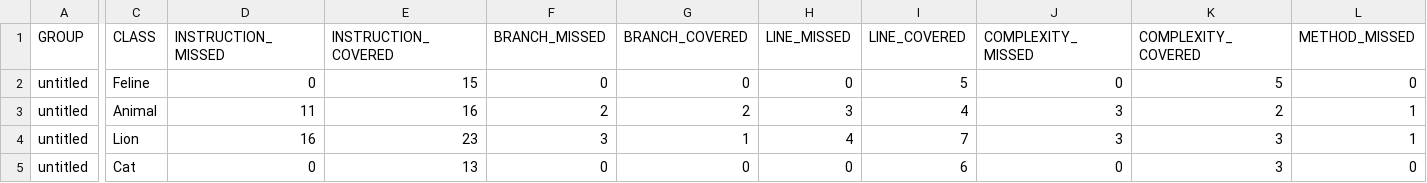
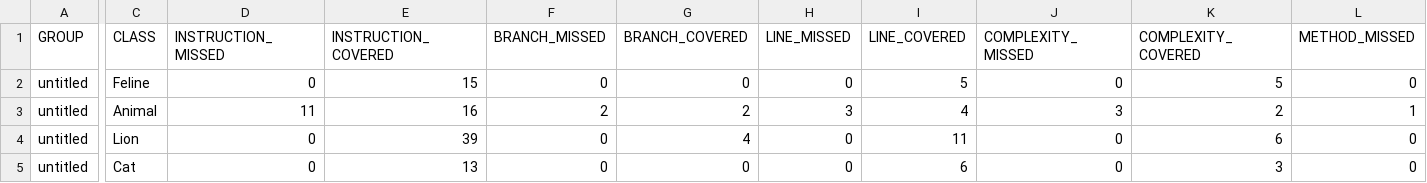
Before and after one commit to zolotovaekaterina/qa_java, a CSV file: target/site/jacoco/jacoco.csv, drawn as a sheet; only a part is shown, gaps mark what is left out; the diff covers the shown part only; the diff names each change by its address in the sheet, - before the commit and + after, or states it on an @@ line.

```diff
--- a/target/site/jacoco/jacoco.csv
+++ b/target/site/jacoco/jacoco.csv
-D4 (INSTRUCTION_MISSED): 16
+D4 (INSTRUCTION_MISSED): 0
-E4 (INSTRUCTION_COVERED): 23
+E4 (INSTRUCTION_COVERED): 39
-F4 (BRANCH_MISSED): 3
+F4 (BRANCH_MISSED): 0
-G4 (BRANCH_COVERED): 1
+G4 (BRANCH_COVERED): 4
-H4 (LINE_MISSED): 4
+H4 (LINE_MISSED): 0
-I4 (LINE_COVERED): 7
+I4 (LINE_COVERED): 11
-J4 (COMPLEXITY_MISSED): 3
+J4 (COMPLEXITY_MISSED): 0
-K4 (COMPLEXITY_COVERED): 3
+K4 (COMPLEXITY_COVERED): 6
-L4 (METHOD_MISSED): 1
+L4 (METHOD_MISSED): 0
```
Also changed, not shown: 1 edited cell elsewhere in this file, 20 other files.
